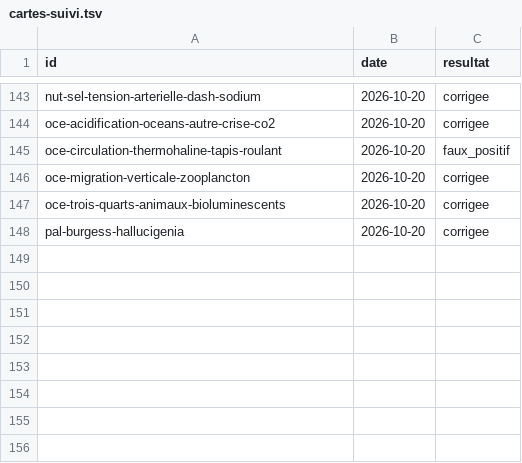
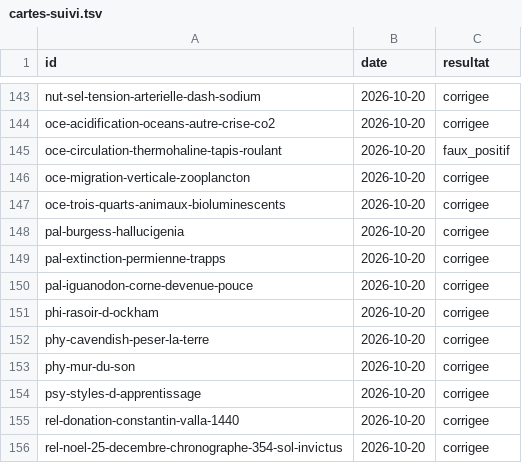
Before and after one commit to tijacksh/Anagnosis, a TSV file: docs/audits/cartes-suivi.tsv, drawn as a sheet; only a part is shown, gaps mark what is left out.

```diff
--- a/docs/audits/cartes-suivi.tsv
+++ b/docs/audits/cartes-suivi.tsv
@@ -148 +148,9 @@ oce-trois-quarts-animaux-bioluminescents	2026-10-20	corrigee
 pal-burgess-hallucigenia	2026-10-20	corrigee
+pal-extinction-permienne-trapps	2026-10-20	corrigee
+pal-iguanodon-corne-devenue-pouce	2026-10-20	corrigee
+phi-rasoir-d-ockham	2026-10-20	corrigee
+phy-cavendish-peser-la-terre	2026-10-20	corrigee
+phy-mur-du-son	2026-10-20	corrigee
+psy-styles-d-apprentissage	2026-10-20	corrigee
+rel-donation-constantin-valla-1440	2026-10-20	corrigee
+rel-noel-25-decembre-chronographe-354-sol-invictus	2026-10-20	corrigee
```
Also changed, not shown: 9 other files.
